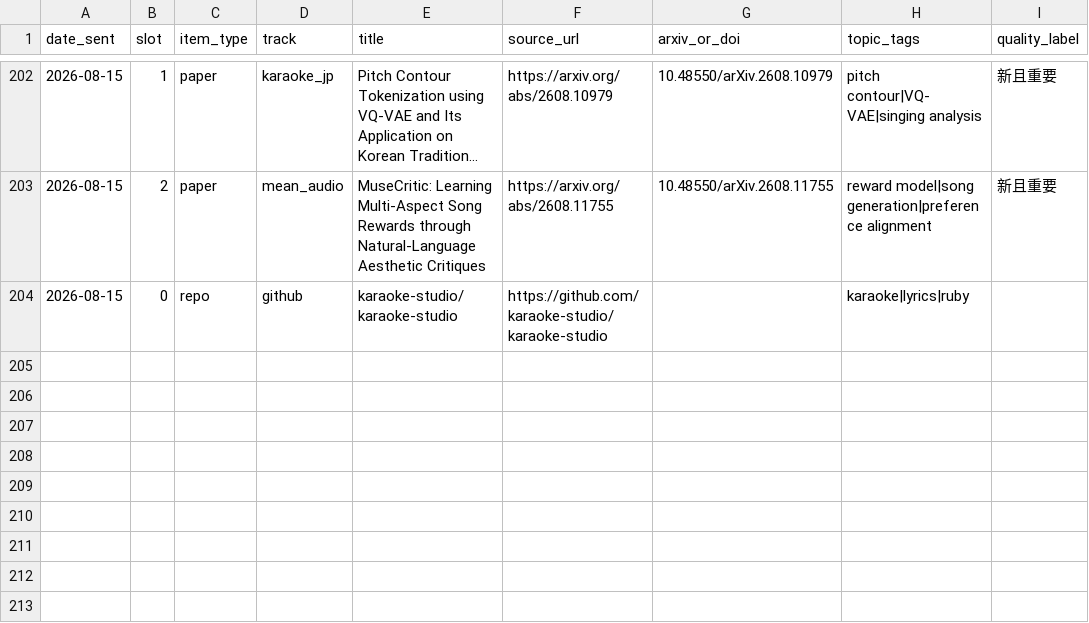
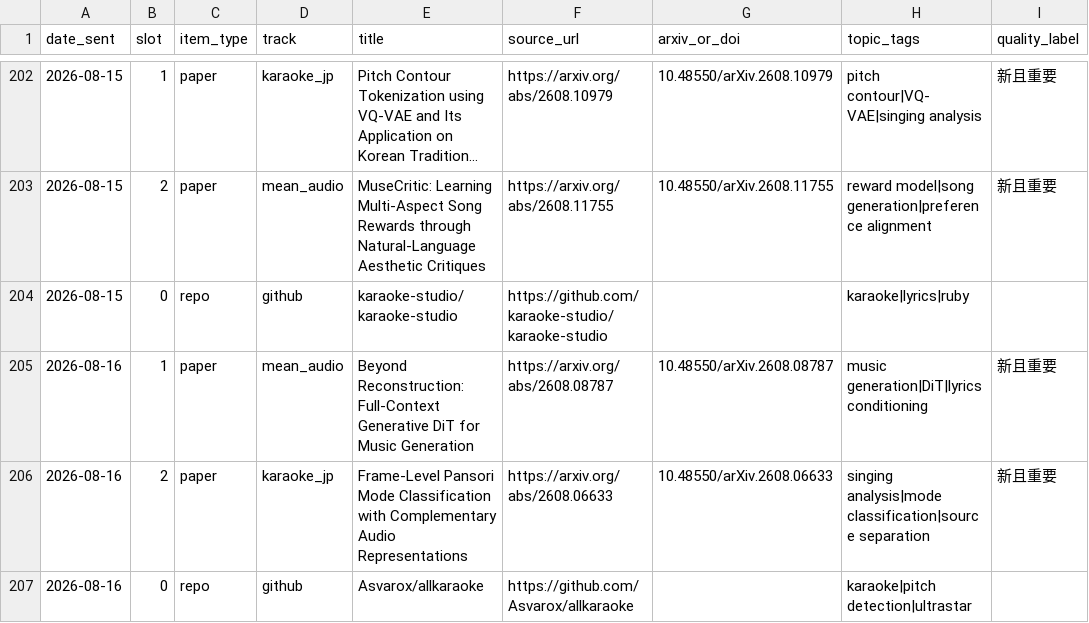
Before and after one commit to Lanternko/mir-paper-digest, a CSV file: data/papers.csv, drawn as a sheet; only a part is shown, gaps mark what is left out; long unchanged cells end in …; the diff names each change by its address in the sheet, - before the commit and + after, or states it on an @@ line.

```diff
--- a/data/papers.csv
+++ b/data/papers.csv
+row 205: 2026-08-16 | 1 | paper | mean_audio | Beyond Reconstruction: Full-Context Generative DiT for Music Generation | https://arxiv.org/abs/2608.08787 | 10.48550/arXiv.2608.08787 | music generation|DiT|lyrics conditioning | 新且重要
+row 206: 2026-08-16 | 2 | paper | karaoke_jp | Frame-Level Pansori Mode Classification with Complementary Audio Representations | https://arxiv.org/abs/2608.06633 | 10.48550/arXiv.2608.06633 | singing analysis|mode classification|source separation | 新且重要
+row 207: 2026-08-16 | 0 | repo | github | Asvarox/allkaraoke | https://github.com/Asvarox/allkaraoke |  | karaoke|pitch detection|ultrastar
```
Also changed, not shown: 3 other files.
